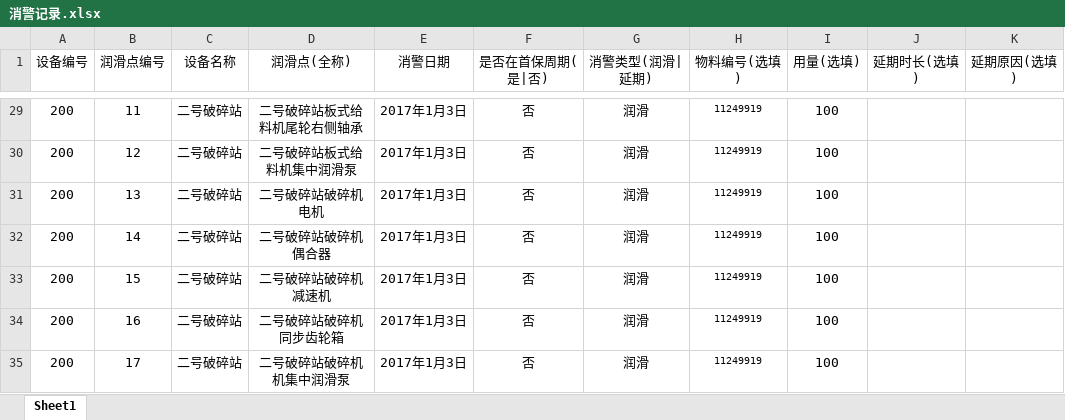
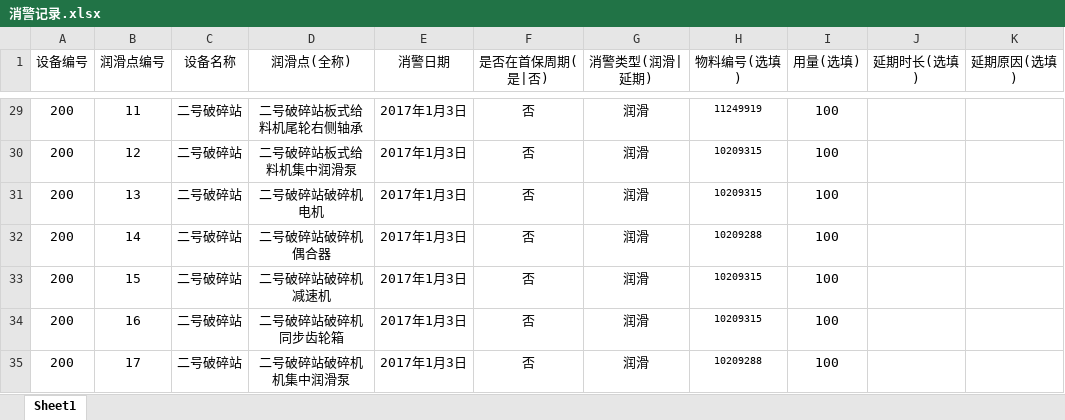
Before and after one commit to ze25800000/shenhua5.0-server, an Excel workbook: public/template/消警记录.xlsx, sheet Sheet1, drawn as a sheet; only a part is shown, gaps mark what is left out; values as stored, in another font and other column widths than the file's, no borders; the diff covers the shown part only; the diff names each change by its address in the sheet, - before the commit and + after, or states it on an @@ line.

```diff
--- a/public/template/消警记录.xlsx (sheet Sheet1)
+++ b/public/template/消警记录.xlsx (sheet Sheet1)
-H30:H31 (物料编号(选填)): 11249919
+H30:H31 (物料编号(选填)): 10209315
-H32 (物料编号(选填)): 11249919
+H32 (物料编号(选填)): 10209288
-H33:H34 (物料编号(选填)): 11249919
+H33:H34 (物料编号(选填)): 10209315
-H35 (物料编号(选填)): 11249919
+H35 (物料编号(选填)): 10209288
```
Also changed, not shown: 29 edited cells and cell formats elsewhere in this sheet, public/template/油脂化验指标.xlsx, public/template/设备润滑标准.xlsx, 21 other files.
